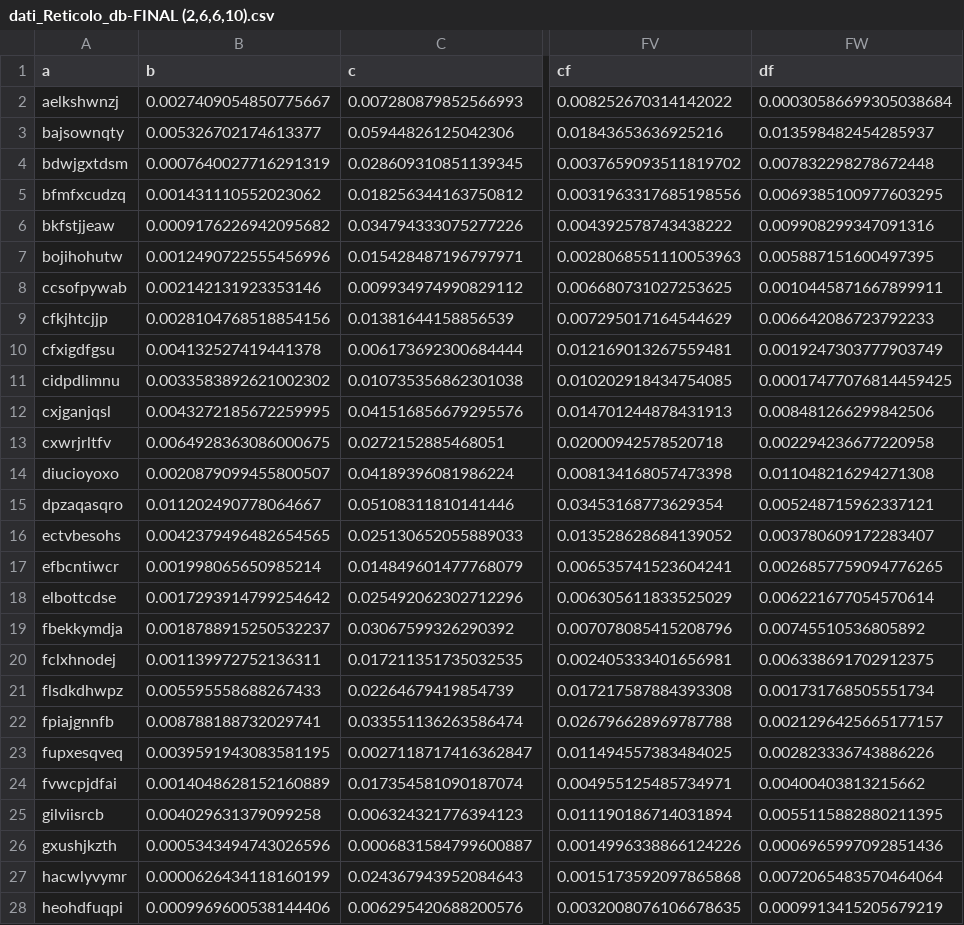
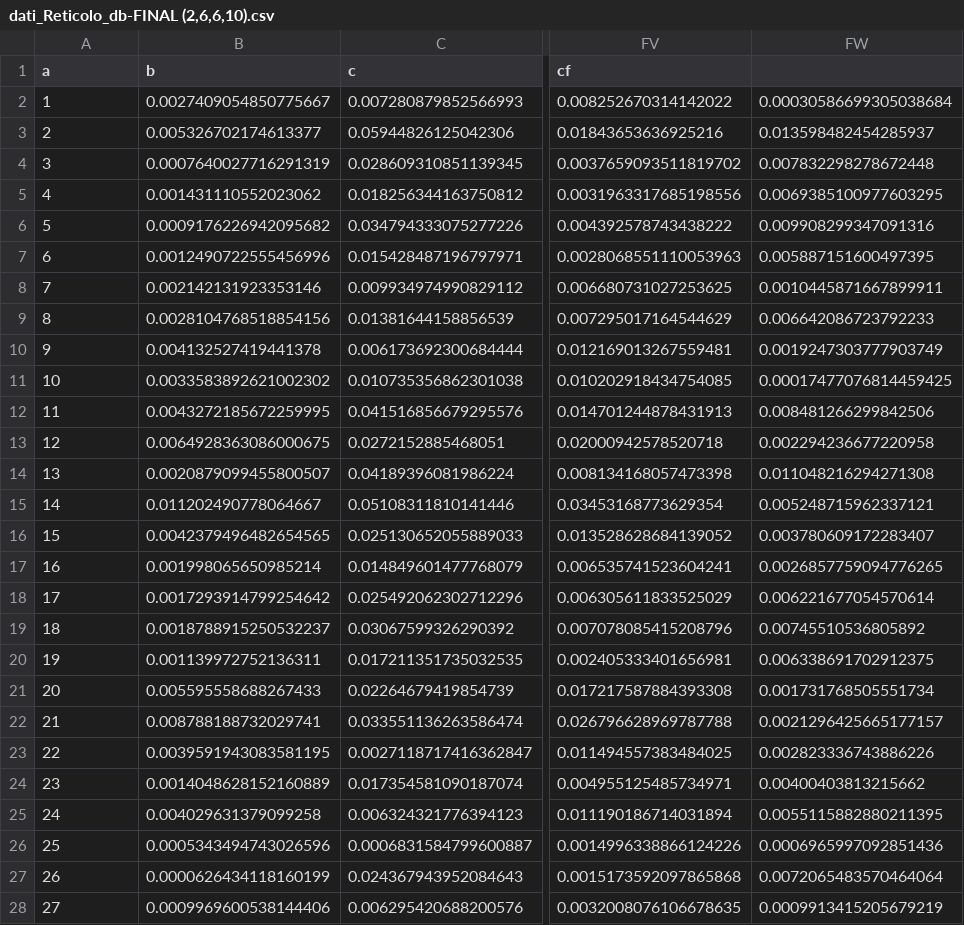
Before and after one commit to esignor/AI-Reticolo_della_conoscenza, a CSV file: data set Reticolo/dati_Reticolo_db-FINAL (2,6,6,10).csv, drawn as a sheet; only a part is shown, gaps mark what is left out; the diff covers the shown part only; the diff names each change by its address in the sheet, - before the commit and + after, or states it on an @@ line.

```diff
--- a/data set Reticolo/dati_Reticolo_db-FINAL (2,6,6,10).csv
+++ b/data set Reticolo/dati_Reticolo_db-FINAL (2,6,6,10).csv
-FW1: df
+FW1: (empty)
-A2 (a): aelkshwnzj
+A2 (a): 1
-A3 (a): bajsownqty
+A3 (a): 2
-A4 (a): bdwjgxtdsm
+A4 (a): 3
-A5 (a): bfmfxcudzq
+A5 (a): 4
-A6 (a): bkfstjjeaw
+A6 (a): 5
-A7 (a): bojihohutw
+A7 (a): 6
-A8 (a): ccsofpywab
+A8 (a): 7
-A9 (a): cfkjhtcjjp
+A9 (a): 8
-A10 (a): cfxigdfgsu
+A10 (a): 9
-A11 (a): cidpdlimnu
+A11 (a): 10
-A12 (a): cxjganjqsl
+A12 (a): 11
-A13 (a): cxwrjrltfv
+A13 (a): 12
-A14 (a): diucioyoxo
+A14 (a): 13
-A15 (a): dpzaqasqro
+A15 (a): 14
-A16 (a): ectvbesohs
+A16 (a): 15
-A17 (a): efbcntiwcr
+A17 (a): 16
-A18 (a): elbottcdse
+A18 (a): 17
-A19 (a): fbekkymdja
+A19 (a): 18
-A20 (a): fclxhnodej
+A20 (a): 19
-A21 (a): flsdkdhwpz
+A21 (a): 20
-A22 (a): fpiajgnnfb
+A22 (a): 21
-A23 (a): fupxesqveq
+A23 (a): 22
-A24 (a): fvwcpjdfai
+A24 (a): 23
-A25 (a): gilviisrcb
+A25 (a): 24
-A26 (a): gxushjkzth
+A26 (a): 25
-A27 (a): hacwlyvymr
+A27 (a): 26
-A28 (a): heohdfuqpi
+A28 (a): 27
```
Also changed, not shown: 62 edited cells elsewhere in this file, data set Reticolo/dati_Reticolo_db-FINAL (10,10).csv, data set Reticolo/dati_Reticolo_db-FINAL (2,3,6,10).csv, 16 other files.
